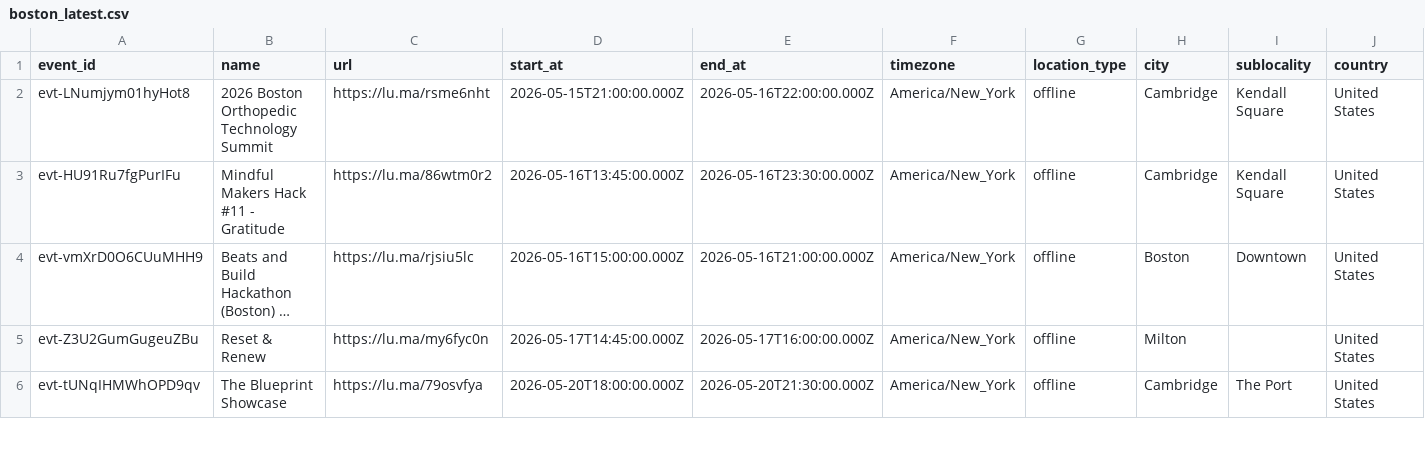
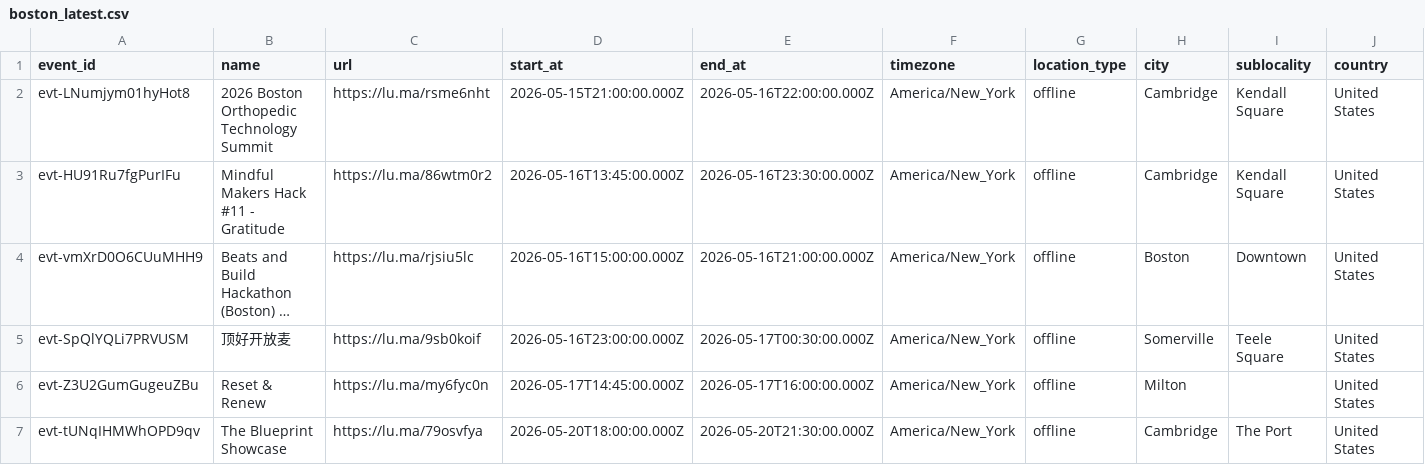
Before and after one commit to himanshusaleria/luma-explore, a CSV file: data/boston_latest.csv, drawn as a sheet; only a part is shown; long unchanged cells end in …; rows hold the shown columns only; the diff covers the shown part only; the diff names each change by its address in the sheet, - before the commit and + after, or states it on an @@ line.

```diff
--- a/data/boston_latest.csv
+++ b/data/boston_latest.csv
+row 5: evt-SpQlYQLi7PRVUSM | 顶好开放麦 | https://lu.ma/9sb0koif | 2026-05-16T23:00:00.000Z | 2026-05-17T00:30:00.000Z | America/New_York | offline | Somerville | Teele Square | United States
```
Also changed, not shown: 2 edited cells elsewhere in this file, data/bengaluru_latest.csv, data/mumbai_latest.csv, 15 other files.
